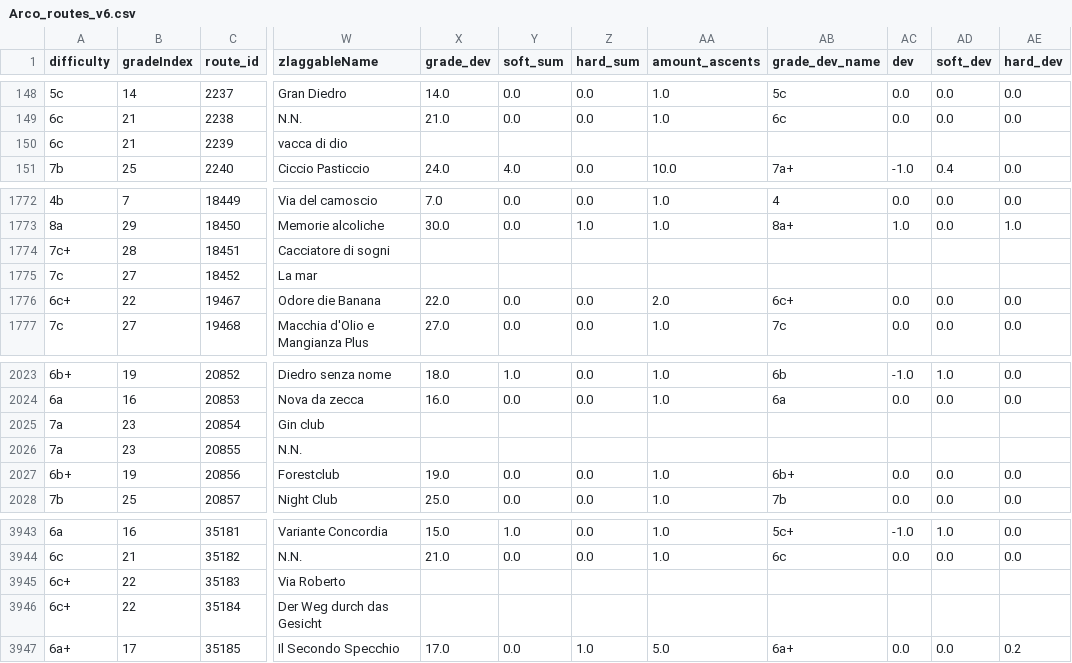
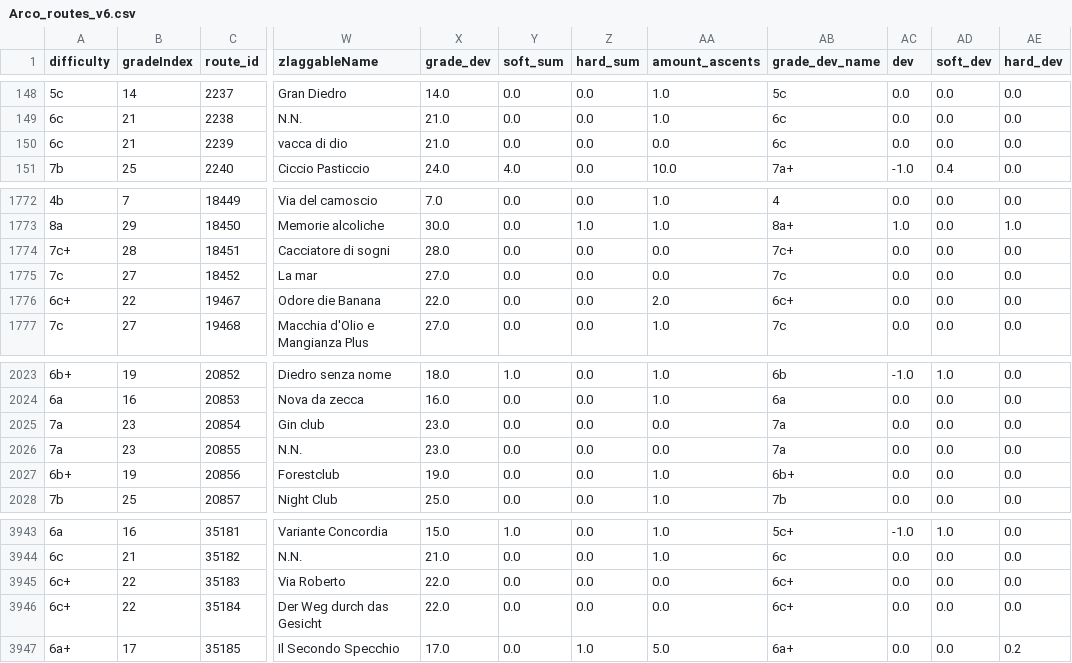
Before and after one commit to yustiks/Arco-climbing-recommender, a CSV file: db/Arco_routes_v6.csv, drawn as a sheet; only a part is shown, gaps mark what is left out; the diff covers the shown part only; the diff names each change by its address in the sheet, - before the commit and + after, or states it on an @@ line.

```diff
--- a/db/Arco_routes_v6.csv
+++ b/db/Arco_routes_v6.csv
-X150 (grade_dev): (empty)
+X150 (grade_dev): 21.0
-Y150 (soft_sum): (empty)
+Y150 (soft_sum): 0.0
-Z150 (hard_sum): (empty)
+Z150 (hard_sum): 0.0
-AA150 (amount_ascents): (empty)
+AA150 (amount_ascents): 0.0
-AB150 (grade_dev_name): (empty)
+AB150 (grade_dev_name): 6c
-AC150 (dev): (empty)
+AC150 (dev): 0.0
-AD150 (soft_dev): (empty)
+AD150 (soft_dev): 0.0
-AE150 (hard_dev): (empty)
+AE150 (hard_dev): 0.0
-X1774 (grade_dev): (empty)
+X1774 (grade_dev): 28.0
-Y1774:Y1775 (soft_sum): (empty)
+Y1774:Y1775 (soft_sum): 0.0
-Z1774:Z1775 (hard_sum): (empty)
+Z1774:Z1775 (hard_sum): 0.0
-AA1774:AA1775 (amount_ascents): (empty)
+AA1774:AA1775 (amount_ascents): 0.0
-AB1774 (grade_dev_name): (empty)
+AB1774 (grade_dev_name): 7c+
-AC1774:AC1775 (dev): (empty)
+AC1774:AC1775 (dev): 0.0
-AD1774:AD1775 (soft_dev): (empty)
+AD1774:AD1775 (soft_dev): 0.0
-AE1774:AE1775 (hard_dev): (empty)
+AE1774:AE1775 (hard_dev): 0.0
-X1775 (grade_dev): (empty)
+X1775 (grade_dev): 27.0
-AB1775 (grade_dev_name): (empty)
+AB1775 (grade_dev_name): 7c
-X2025:X2026 (grade_dev): (empty)
+X2025:X2026 (grade_dev): 23.0
-Y2025:Y2026 (soft_sum): (empty)
+Y2025:Y2026 (soft_sum): 0.0
-Z2025:Z2026 (hard_sum): (empty)
+Z2025:Z2026 (hard_sum): 0.0
-AA2025:AA2026 (amount_ascents): (empty)
+AA2025:AA2026 (amount_ascents): 0.0
-AB2025:AB2026 (grade_dev_name): (empty)
+AB2025:AB2026 (grade_dev_name): 7a
-AC2025:AC2026 (dev): (empty)
+AC2025:AC2026 (dev): 0.0
-AD2025:AD2026 (soft_dev): (empty)
+AD2025:AD2026 (soft_dev): 0.0
-AE2025:AE2026 (hard_dev): (empty)
+AE2025:AE2026 (hard_dev): 0.0
-X3945:X3946 (grade_dev): (empty)
+X3945:X3946 (grade_dev): 22.0
-Y3945:Y3946 (soft_sum): (empty)
+Y3945:Y3946 (soft_sum): 0.0
-Z3945:Z3946 (hard_sum): (empty)
+Z3945:Z3946 (hard_sum): 0.0
-AA3945:AA3946 (amount_ascents): (empty)
+AA3945:AA3946 (amount_ascents): 0.0
-AB3945:AB3946 (grade_dev_name): (empty)
+AB3945:AB3946 (grade_dev_name): 6c+
-AC3945:AC3946 (dev): (empty)
+AC3945:AC3946 (dev): 0.0
-AD3945:AD3946 (soft_dev): (empty)
+AD3945:AD3946 (soft_dev): 0.0
-AE3945:AE3946 (hard_dev): (empty)
+AE3945:AE3946 (hard_dev): 0.0
```
Also changed, not shown: 40 edited cells elsewhere in this file, 8 other files.
